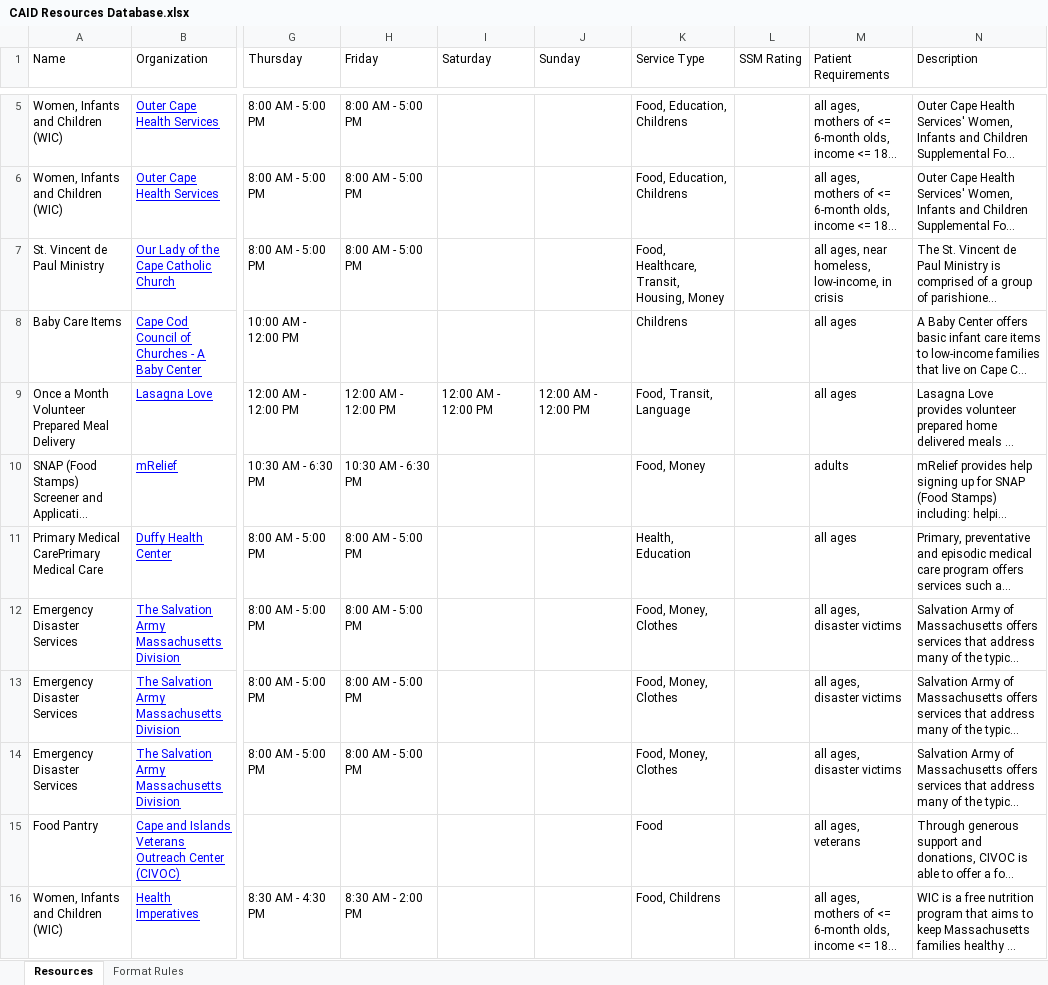
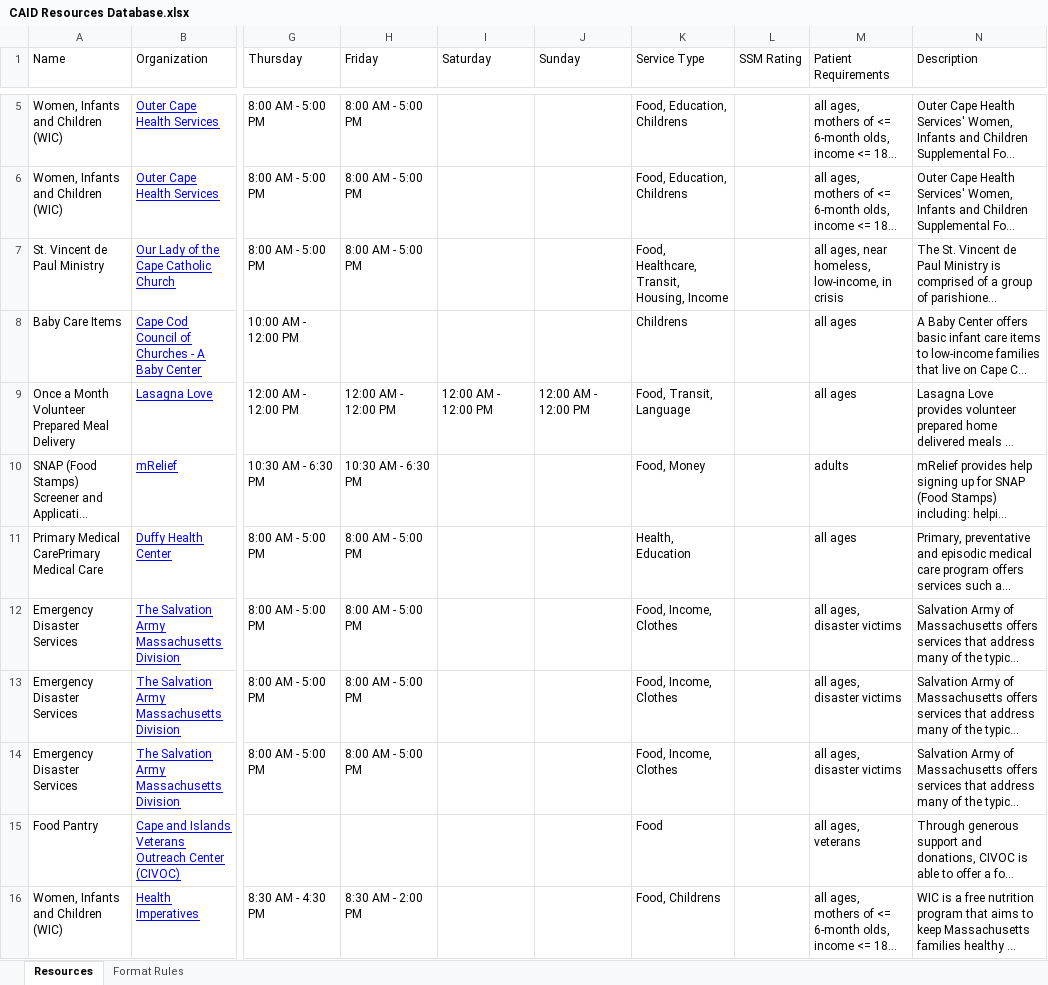
Before and after one commit to tyhanskymatwit/CAID-Resource-Navigator, an Excel workbook: CAID Resources Database.xlsx, sheet Resources, drawn as a sheet; only a part is shown, gaps mark what is left out; long unchanged cells end in …; values as stored, in another font and other column widths than the file's, no borders; charts and pictures not drawn; the diff covers the shown part only; the diff names each change by its address in the sheet, - before the commit and + after, or states it on an @@ line.

```diff
--- a/CAID Resources Database.xlsx (sheet Resources)
+++ b/CAID Resources Database.xlsx (sheet Resources)
-K7 (Service Type): Food, Healthcare, Transit, Housing, Money
+K7 (Service Type): Food, Healthcare, Transit, Housing, Income
-K12:K14 (Service Type): Food, Money, Clothes
+K12:K14 (Service Type): Food, Income, Clothes
```
Also changed, not shown: 18 added rows and 1 edited cell elsewhere in this sheet, sheet Format Rules.
